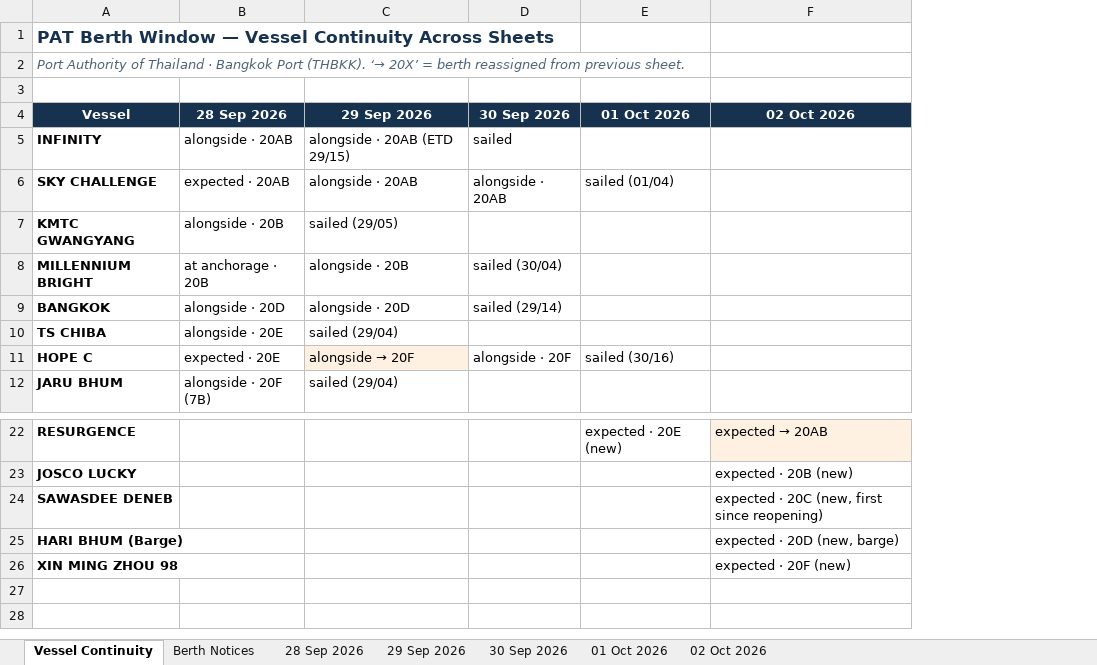
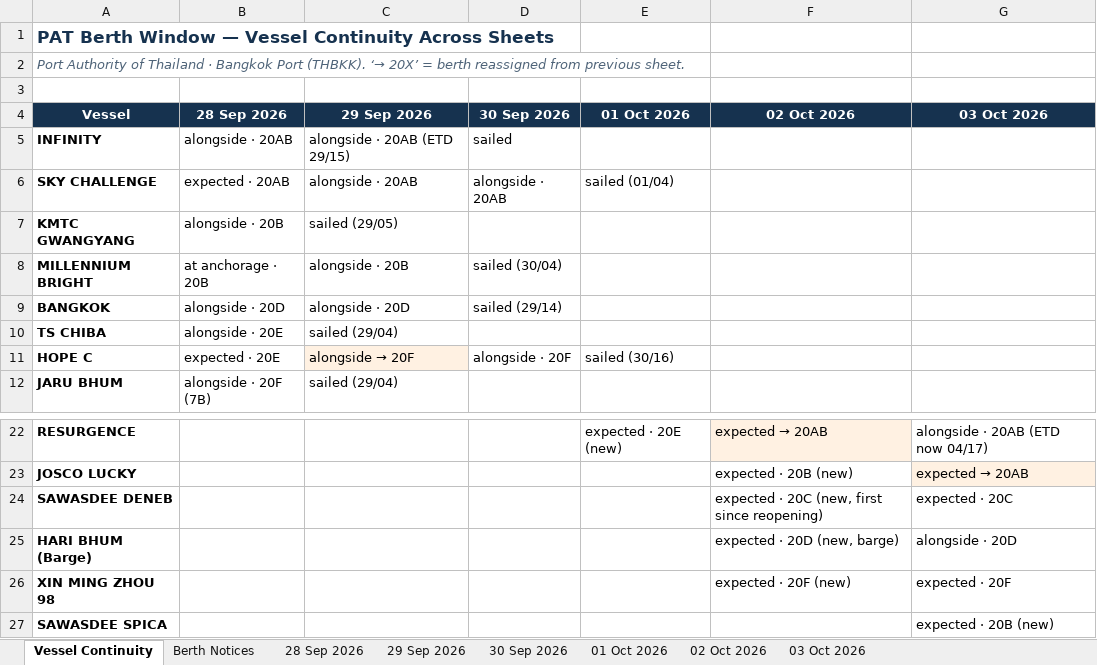
Before and after one commit to sirichai1265/PAT-BERTH, an Excel workbook: 01-10-2026/PAT_Berth_Window.xlsx, sheet Vessel Continuity, drawn as a sheet; only a part is shown, gaps mark what is left out; values as stored, in another font and other column widths than the file's, no borders; the diff names each change by its address in the sheet, - before the commit and + after, or states it on an @@ line.

```diff
--- a/01-10-2026/PAT_Berth_Window.xlsx (sheet Vessel Continuity)
+++ b/01-10-2026/PAT_Berth_Window.xlsx (sheet Vessel Continuity)
+sheet tab: 03 Oct 2026
+column G (03 Oct 2026), rows 22-26: alongside · 20AB (ETD now 04/17) | expected → 20AB | expected · 20C | alongside · 20D | expected · 20F
+row 27: SAWASDEE SPICA |  |  |  |  |  | expected · 20B (new)
```
Also changed, not shown: sheet Berth Notices, 02-10-2026/PAT_Berth_Window.xlsx, 28-09-2026/PAT_Berth_Window.xlsx, 7 other files.
